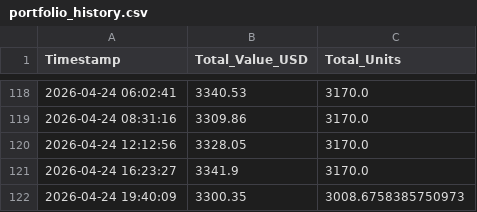
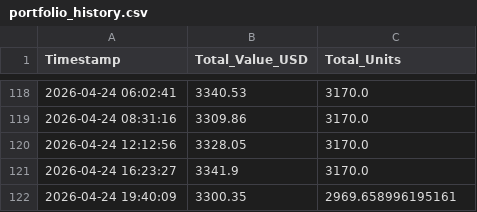
Before and after one commit to schumachero/PolyKalshi, a CSV file: Data/portfolio_history.csv, drawn as a sheet; only a part is shown, gaps mark what is left out.

Commit message:
Update units: SELL for Erik Schaine

```diff
--- a/Data/portfolio_history.csv
+++ b/Data/portfolio_history.csv
@@ -121,2 +121,2 @@ Timestamp,Total_Value_USD,Total_Units
 2026-04-24 16:23:27,3341.9,3170.0
-2026-04-24 19:40:09,3300.35,3008.6758385750973
+2026-04-24 19:40:09,3300.35,2969.658996195161
```
